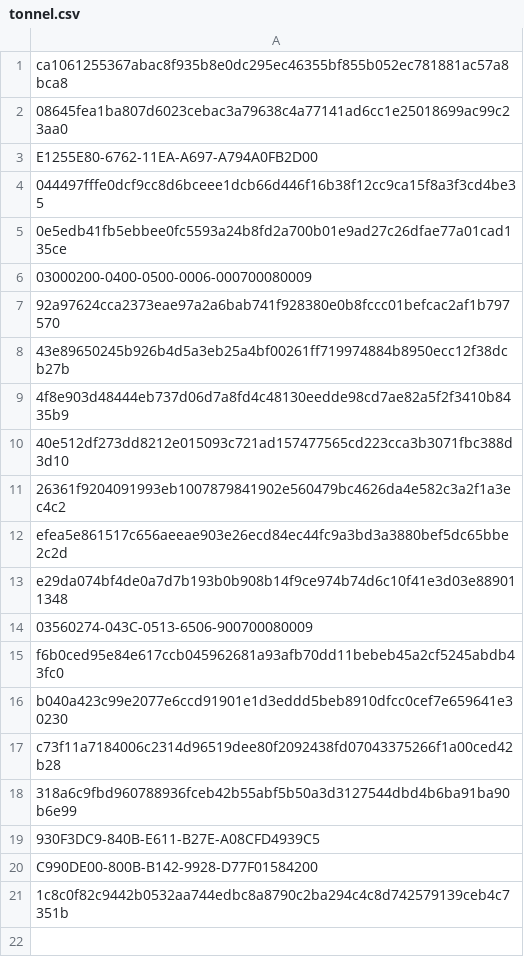
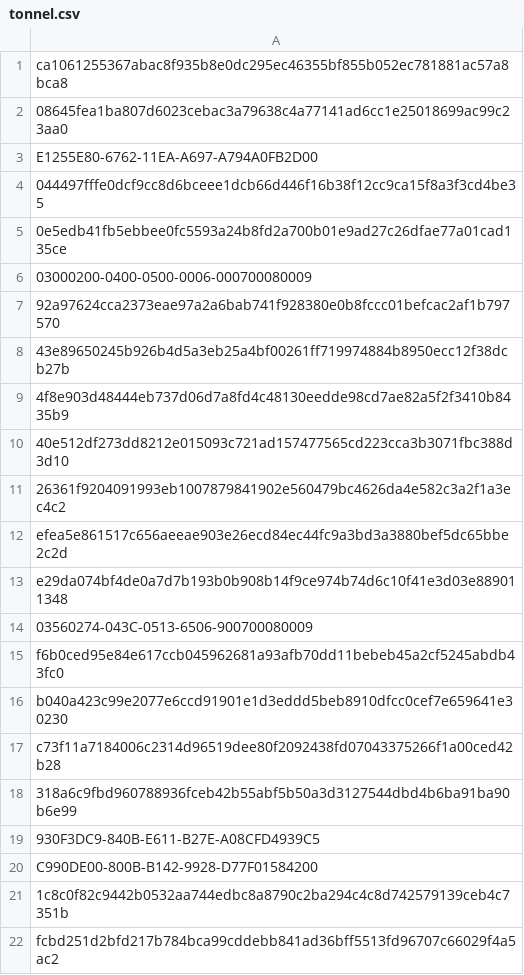
Before and after one commit to Enshteyn40/crdevice, a CSV file: tonnel.csv, drawn as a sheet.

Commit message:
Update tonnel.csv

```diff
--- a/tonnel.csv
+++ b/tonnel.csv
@@ -21 +21,2 @@ C990DE00-800B-B142-9928-D77F01584200
 1c8c0f82c9442b0532aa744edbc8a8790c2ba294c4c8d742579139ceb4c7351b
+fcbd251d2bfd217b784bca99cddebb841ad36bff5513fd96707c66029f4a5ac2
```
